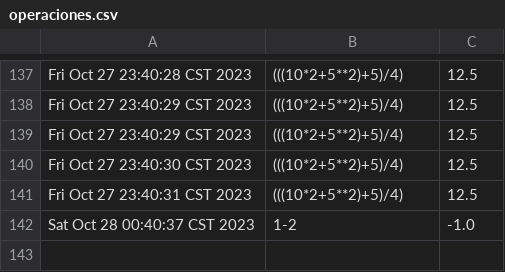
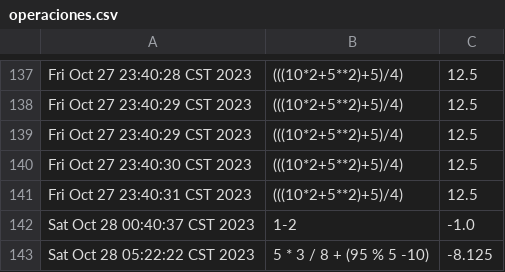
Before and after one commit to samuelmarinsoto/calculadora, a CSV file: operaciones.csv, drawn as a sheet; only a part is shown, gaps mark what is left out; the diff names each change by its address in the sheet, - before the commit and + after, or states it on an @@ line.

```diff
--- a/operaciones.csv
+++ b/operaciones.csv
+row 143: Sat Oct 28 05:22:22 CST 2023 | 5 * 3 / 8 + (95 % 5 -10) | -8.125
```
Also changed, not shown: 6 other files.
